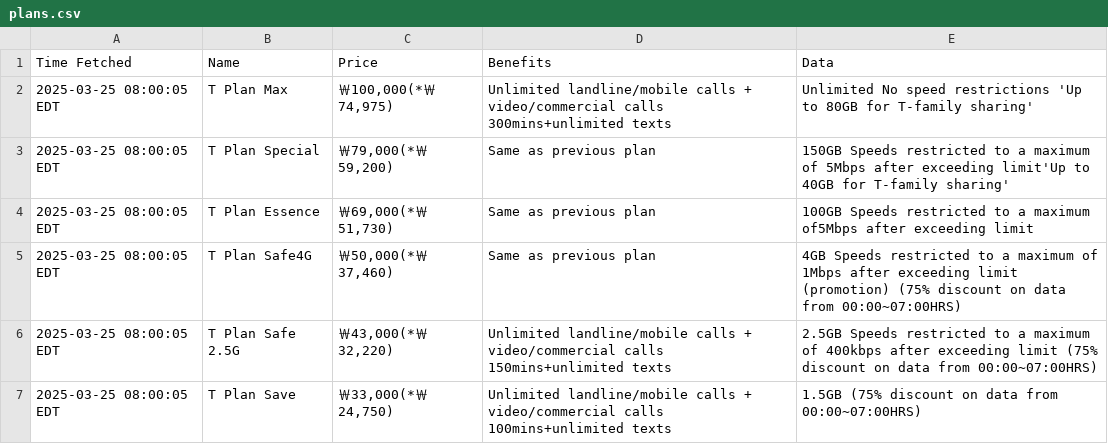
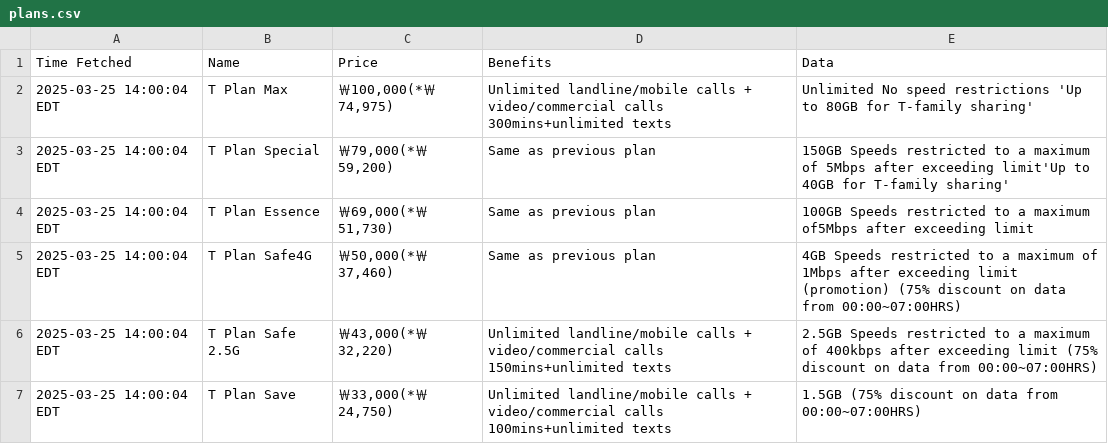
Before and after one commit to surajcdry/SKTelecom, a CSV file: plans.csv, drawn as a sheet.

Commit message:
Update SK Telecom plans Tue Mar 25 18:00:04 UTC 2025

```diff
--- a/plans.csv
+++ b/plans.csv
@@ -1,7 +1,7 @@
 Time Fetched,Name,Price,Benefits,Data
-2025-03-25 08:00:05 EDT,T Plan Max,"￦100,000(*￦74,975)",Unlimited landline/mobile calls + video/commercial calls 300mins+unlimited texts,Unlimited No speed restrictions 'Up to 80GB for T-family sharing'
-2025-03-25 08:00:05 EDT,T Plan Special,"￦79,000(*￦59,200)",Same as previous plan,150GB Speeds restricted to a maximum of 5Mbps after exceeding limit'Up to 40GB for T-family sharing'
-2025-03-25 08:00:05 EDT,T Plan Essence,"￦69,000(*￦51,730)",Same as previous plan,100GB Speeds restricted to a maximum of5Mbps after exceeding limit
-2025-03-25 08:00:05 EDT,T Plan Safe4G,"￦50,000(*￦37,460)",Same as previous plan,4GB Speeds restricted to a maximum of 1Mbps after exceeding limit (promotion)  (75% discount on data from 00:00~07:00HRS)
-2025-03-25 08:00:05 EDT,T Plan Safe 2.5G,"￦43,000(*￦32,220)",Unlimited  landline/mobile calls + video/commercial calls 150mins+unlimited texts,2.5GB Speeds restricted to a maximum of 400kbps after exceeding limit  (75% discount on data from 00:00~07:00HRS)
-2025-03-25 08:00:05 EDT,T Plan Save,"￦33,000(*￦24,750)",Unlimited landline/mobile calls + video/commercial calls 100mins+unlimited texts,1.5GB (75% discount on data from 00:00~07:00HRS)
+2025-03-25 14:00:04 EDT,T Plan Max,"￦100,000(*￦74,975)",Unlimited landline/mobile calls + video/commercial calls 300mins+unlimited texts,Unlimited No speed restrictions 'Up to 80GB for T-family sharing'
+2025-03-25 14:00:04 EDT,T Plan Special,"￦79,000(*￦59,200)",Same as previous plan,150GB Speeds restricted to a maximum of 5Mbps after exceeding limit'Up to 40GB for T-family sharing'
+2025-03-25 14:00:04 EDT,T Plan Essence,"￦69,000(*￦51,730)",Same as previous plan,100GB Speeds restricted to a maximum of5Mbps after exceeding limit
+2025-03-25 14:00:04 EDT,T Plan Safe4G,"￦50,000(*￦37,460)",Same as previous plan,4GB Speeds restricted to a maximum of 1Mbps after exceeding limit (promotion)  (75% discount on data from 00:00~07:00HRS)
+2025-03-25 14:00:04 EDT,T Plan Safe 2.5G,"￦43,000(*￦32,220)",Unlimited  landline/mobile calls + video/commercial calls 150mins+unlimited texts,2.5GB Speeds restricted to a maximum of 400kbps after exceeding limit  (75% discount on data from 00:00~07:00HRS)
+2025-03-25 14:00:04 EDT,T Plan Save,"￦33,000(*￦24,750)",Unlimited landline/mobile calls + video/commercial calls 100mins+unlimited texts,1.5GB (75% discount on data from 00:00~07:00HRS)
```
Also changed, not shown: 1 other file.
